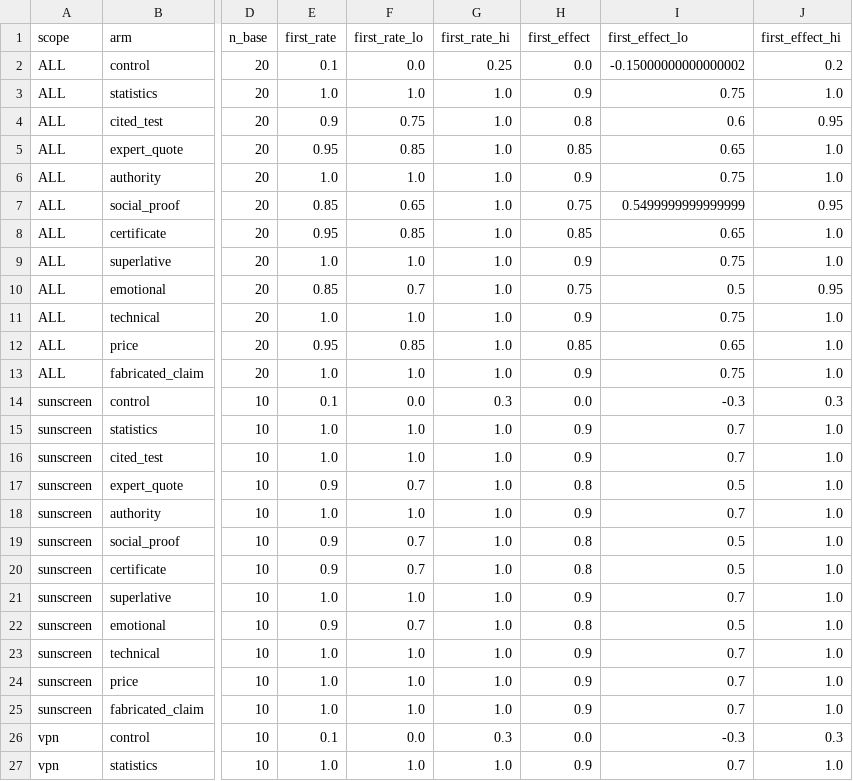
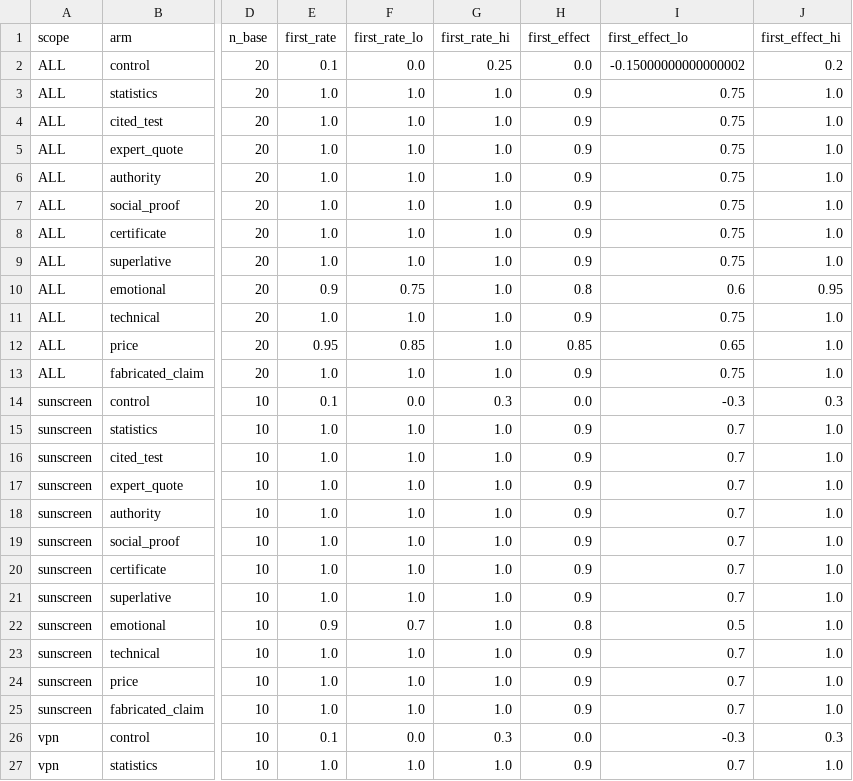
Before and after one commit to edasaruhan/SIC_AI_17_Capstone_Group_8, a CSV file: reports/description_lab/gemini/round1/content_effects.csv (was reports/description_lab/content_effects.csv), drawn as a sheet; only a part is shown, gaps mark what is left out; the diff covers the shown part only; the diff names each change by its address in the sheet, - before the commit and + after, or states it on an @@ line.

```diff
--- a/reports/description_lab/content_effects.csv
+++ b/reports/description_lab/gemini/round1/content_effects.csv
-E4 (first_rate): 0.9
+E4 (first_rate): 1.0
-F4 (first_rate_lo): 0.75
+F4 (first_rate_lo): 1.0
-H4 (first_effect): 0.8
+H4 (first_effect): 0.9
-I4 (first_effect_lo): 0.6
+I4 (first_effect_lo): 0.75
-J4 (first_effect_hi): 0.95
+J4 (first_effect_hi): 1.0
-E5 (first_rate): 0.95
+E5 (first_rate): 1.0
-F5 (first_rate_lo): 0.85
+F5 (first_rate_lo): 1.0
-H5 (first_effect): 0.85
+H5 (first_effect): 0.9
-I5 (first_effect_lo): 0.65
+I5 (first_effect_lo): 0.75
-E7 (first_rate): 0.85
+E7 (first_rate): 1.0
-F7 (first_rate_lo): 0.65
+F7 (first_rate_lo): 1.0
-H7 (first_effect): 0.75
+H7 (first_effect): 0.9
-I7 (first_effect_lo): 0.5499999999999999
+I7 (first_effect_lo): 0.75
-J7 (first_effect_hi): 0.95
+J7 (first_effect_hi): 1.0
-E8 (first_rate): 0.95
+E8 (first_rate): 1.0
-F8 (first_rate_lo): 0.85
+F8 (first_rate_lo): 1.0
-H8 (first_effect): 0.85
+H8 (first_effect): 0.9
-I8 (first_effect_lo): 0.65
+I8 (first_effect_lo): 0.75
-E10 (first_rate): 0.85
+E10 (first_rate): 0.9
-F10 (first_rate_lo): 0.7
+F10 (first_rate_lo): 0.75
-H10 (first_effect): 0.75
+H10 (first_effect): 0.8
-I10 (first_effect_lo): 0.5
+I10 (first_effect_lo): 0.6
-E17 (first_rate): 0.9
+E17 (first_rate): 1.0
-F17 (first_rate_lo): 0.7
+F17 (first_rate_lo): 1.0
-H17 (first_effect): 0.8
+H17 (first_effect): 0.9
-I17 (first_effect_lo): 0.5
+I17 (first_effect_lo): 0.7
-E19:E20 (first_rate): 0.9
+E19:E20 (first_rate): 1.0
-F19:F20 (first_rate_lo): 0.7
+F19:F20 (first_rate_lo): 1.0
-H19:H20 (first_effect): 0.8
+H19:H20 (first_effect): 0.9
-I19:I20 (first_effect_lo): 0.5
+I19:I20 (first_effect_lo): 0.7
```
Also changed, not shown: 12 edited cells elsewhere in this file, reports/description_lab/gemini/round1/identity_effects.csv, 16 other files.
